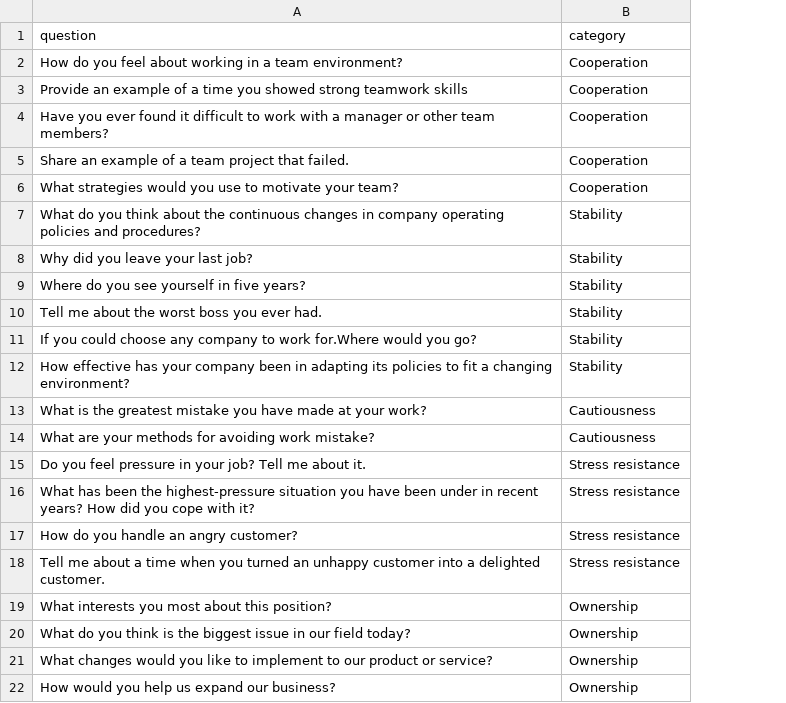
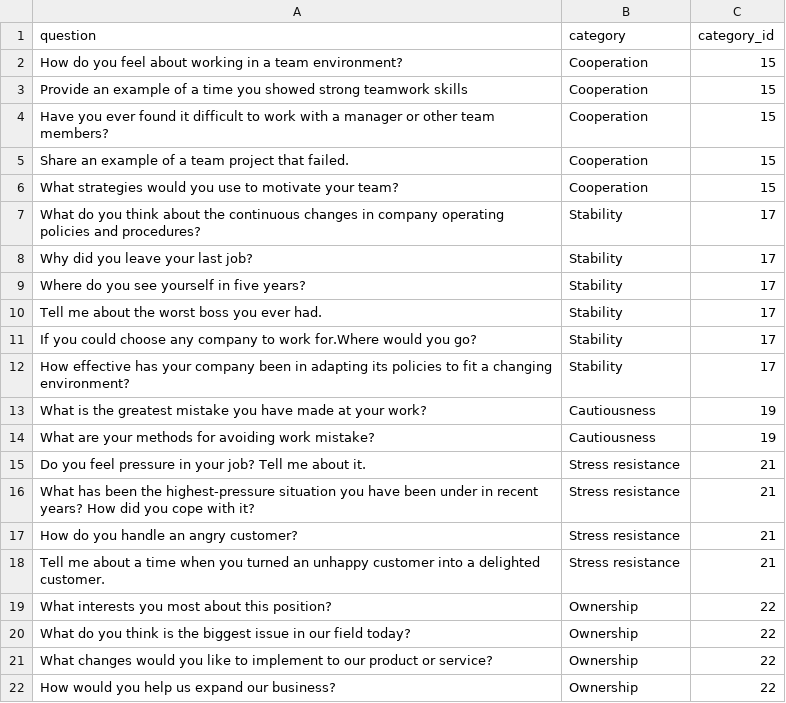
Before and after one commit to yuriette16/simplicruit, a CSV file: lib/seeds/questions.csv, drawn as a sheet; the diff names each change by its address in the sheet, - before the commit and + after, or states it on an @@ line.

Commit message:
Add category model and fix the calculation

```diff
--- a/lib/seeds/questions.csv
+++ b/lib/seeds/questions.csv
+column C (category_id), rows 2-22: 15 | 15 | 15 | 15 | 15 | 17 | 17 | 17 | 17 | 17 | 17 | 19 | 19 | 21 | 21 | 21 | 21 | 22 | 22 | 22 | 22
```
Also changed, not shown: lib/seeds/skill_requirement.csv, 21 other files.
